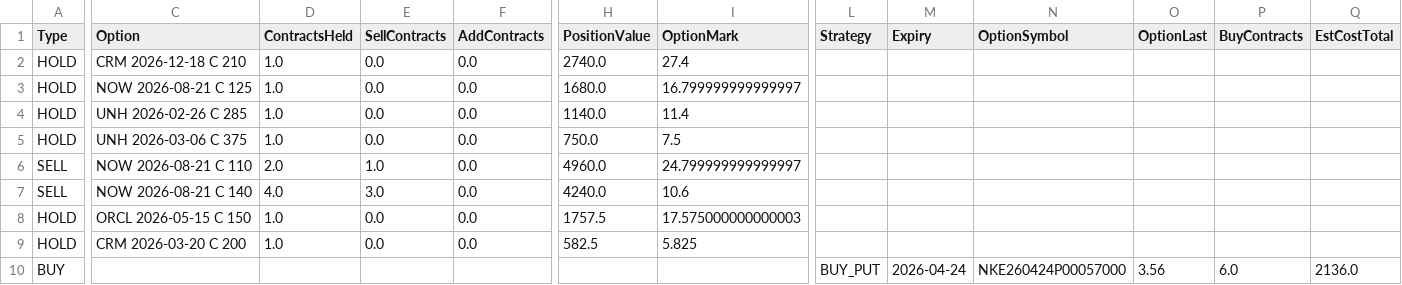
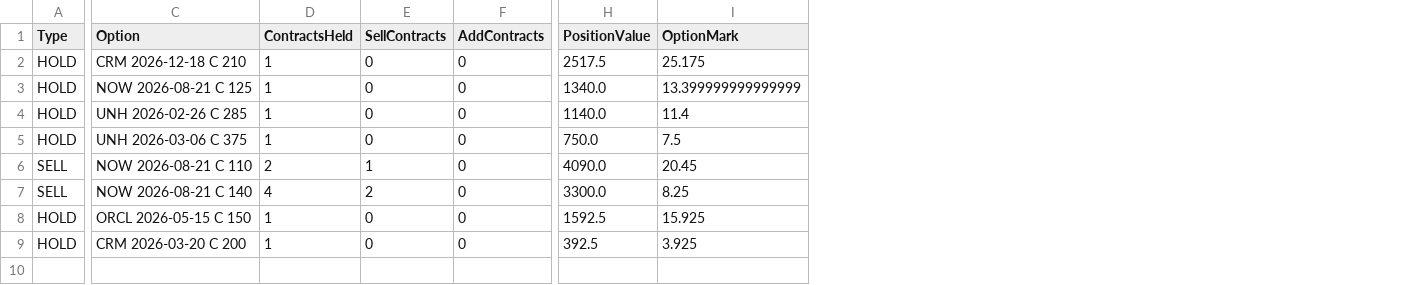
Before and after one commit to vibraniumtag-code/Stocks, a CSV file: docs/portfolio_plan.csv, drawn as a sheet; only a part is shown, gaps mark what is left out; rows hold the shown columns only; the diff covers the shown part only; the diff names each change by its address in the sheet, - before the commit and + after, or states it on an @@ line.

```diff
--- a/docs/portfolio_plan.csv
+++ b/docs/portfolio_plan.csv
-column L (Strategy), empty
-column M (Expiry), empty
-column N (OptionSymbol), empty
-column O (OptionLast), empty
-column P (BuyContracts), empty
-column Q (EstCostTotal), empty
-D2:D5 (ContractsHeld): 1.0
+D2:D5 (ContractsHeld): 1
-E2:E5 (SellContracts): 0.0
+E2:E5 (SellContracts): 0
-F2:F9 (AddContracts): 0.0
+F2:F9 (AddContracts): 0
-H2 (PositionValue): 2740.0
+H2 (PositionValue): 2517.5
-I2 (OptionMark): 27.4
+I2 (OptionMark): 25.175
-H3 (PositionValue): 1680.0
+H3 (PositionValue): 1340.0
-I3 (OptionMark): 16.799999999999997
+I3 (OptionMark): 13.399999999999999
-D6 (ContractsHeld): 2.0
+D6 (ContractsHeld): 2
-E6 (SellContracts): 1.0
+E6 (SellContracts): 1
-H6 (PositionValue): 4960.0
+H6 (PositionValue): 4090.0
-I6 (OptionMark): 24.799999999999997
+I6 (OptionMark): 20.45
-D7 (ContractsHeld): 4.0
+D7 (ContractsHeld): 4
-E7 (SellContracts): 3.0
+E7 (SellContracts): 2
-H7 (PositionValue): 4240.0
+H7 (PositionValue): 3300.0
-I7 (OptionMark): 10.6
+I7 (OptionMark): 8.25
-D8:D9 (ContractsHeld): 1.0
+D8:D9 (ContractsHeld): 1
-E8:E9 (SellContracts): 0.0
+E8:E9 (SellContracts): 0
-H8 (PositionValue): 1757.5
+H8 (PositionValue): 1592.5
-I8 (OptionMark): 17.575000000000003
+I8 (OptionMark): 15.925
-H9 (PositionValue): 582.5
+H9 (PositionValue): 392.5
-I9 (OptionMark): 5.825
+I9 (OptionMark): 3.925
-row 10: BUY |  |  |  |  |  |  | BUY_PUT | 2026-04-24 | NKE260424P00057000 | 3.56 | 6.0 | 2136.0
```
Also changed, not shown: 1 edited cell elsewhere in this file, portfolio_plan.csv.
